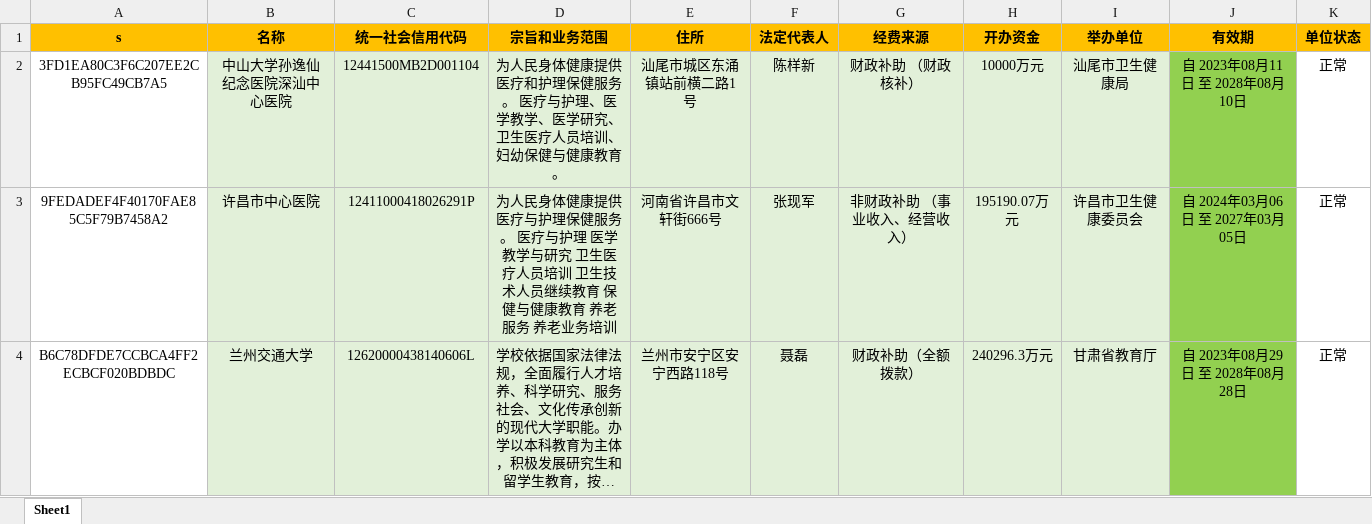
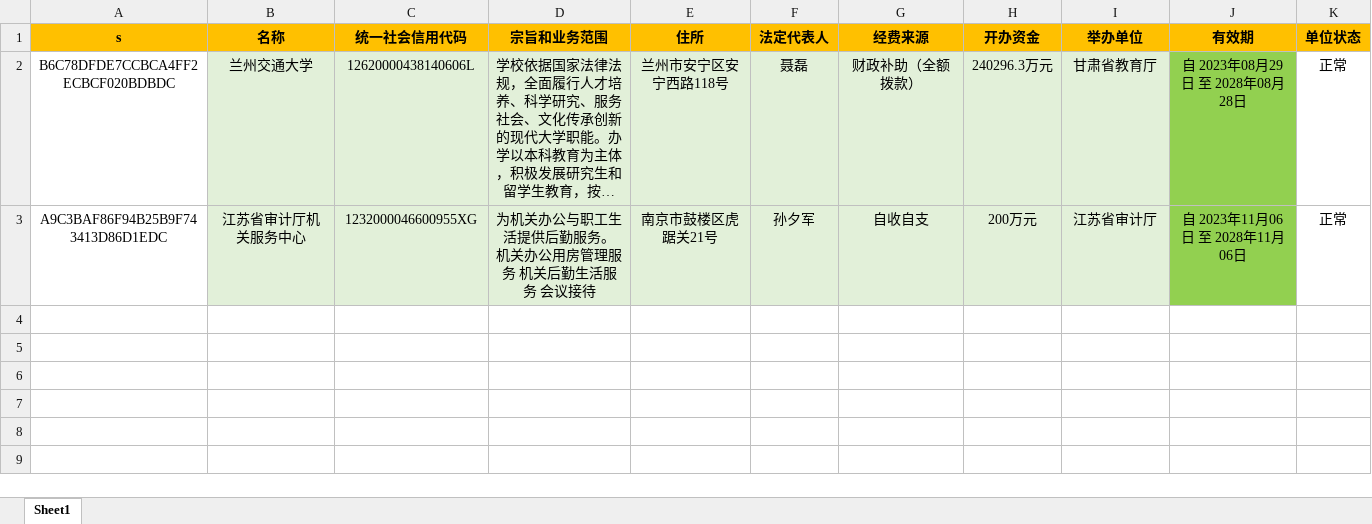
Before and after one commit to search-gjsy-gov/sydwCx, an Excel workbook: data.xlsx, sheet Sheet1, drawn as a sheet; long unchanged cells end in …; values as stored, in another font and other column widths than the file's, no borders; removed rows and columns are numbered as before the commit, all else as after; the diff names each change by its address in the sheet, - before the commit and + after, or states it on an @@ line.

Commit message:
Add files via upload

```diff
--- a/data.xlsx (sheet Sheet1)
+++ b/data.xlsx (sheet Sheet1)
-row 2: 3FD1EA80C3F6C207EE2CB95FC49CB7A5 | 中山大学孙逸仙纪念医院深汕中心医院 | 12441500MB2D001104 | 为人民身体健康提供医疗和护理保健服务。 医疗与护理、医学教学、医学研究、卫生医疗人员培训、妇幼保健与健康教育。 | 汕尾市城区东涌镇站前横二路1号 | 陈样新 | 财政补助 （财政核补） | 10000万元 | 汕尾市卫生健康局 | 自 2023年08月11日 至 2028年08月10日 | 正常
-row 3: 9FEDADEF4F40170FAE85C5F79B7458A2 | 许昌市中心医院 | 12411000418026291P | 为人民身体健康提供医疗与护理保健服务。 医疗与护理 医学教学与研究 卫生医疗人员培训 卫生技术人员继续教育 保健与健康教育 养老服务 养老业务培训 | 河南省许昌市文轩街666号 | 张现军 | 非财政补助 （事业收入、经营收入） | 195190.07万元 | 许昌市卫生健康委员会 | 自 2024年03月06日 至 2027年03月05日 | 正常
+row 3: A9C3BAF86F94B25B9F743413D86D1EDC | 江苏省审计厅机关服务中心 | 1232000046600955XG | 为机关办公与职工生活提供后勤服务。 机关办公用房管理服务 机关后勤生活服务 会议接待 | 南京市鼓楼区虎踞关21号 | 孙夕军 | 自收自支 | 200万元 | 江苏省审计厅 | 自 2023年11月06日 至 2028年11月06日 | 正常
```
